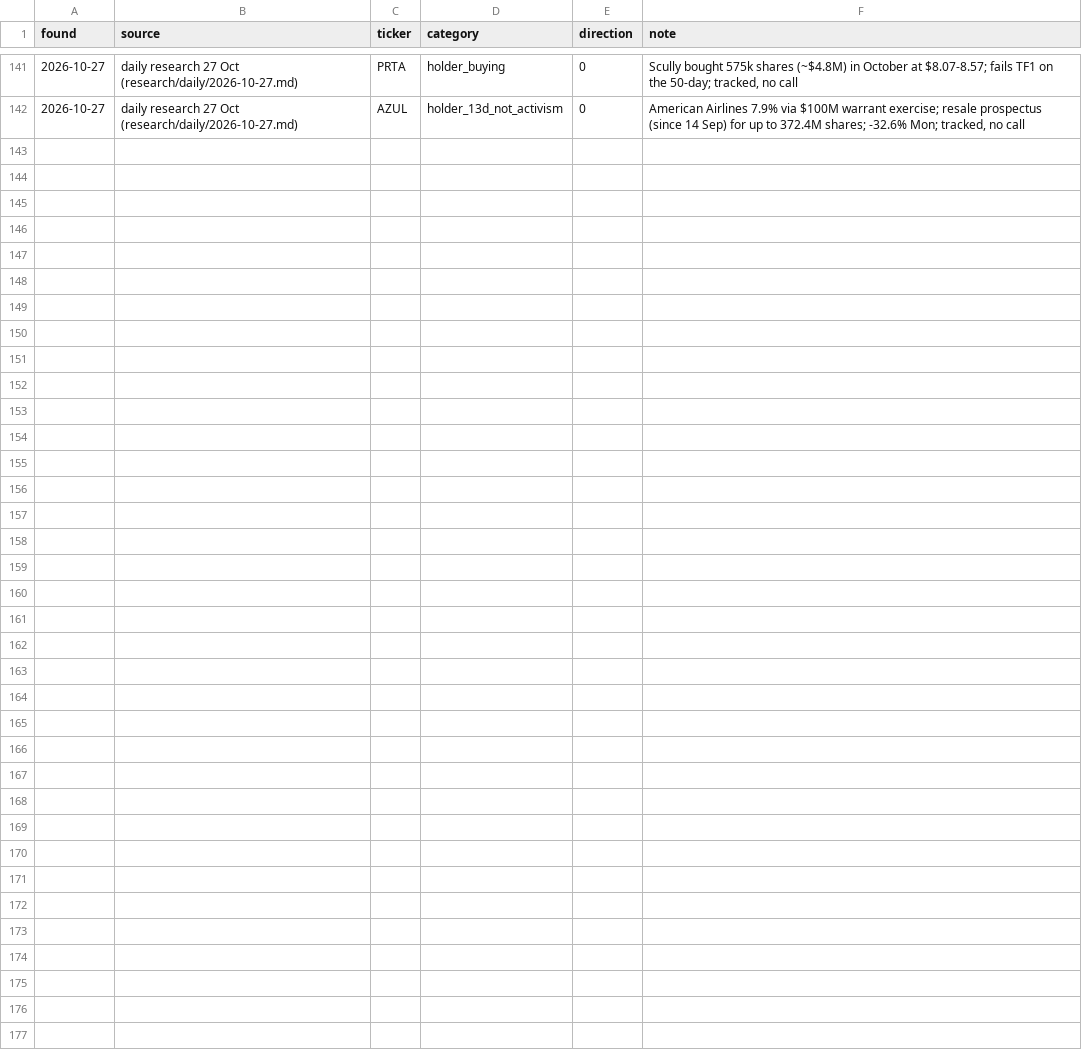
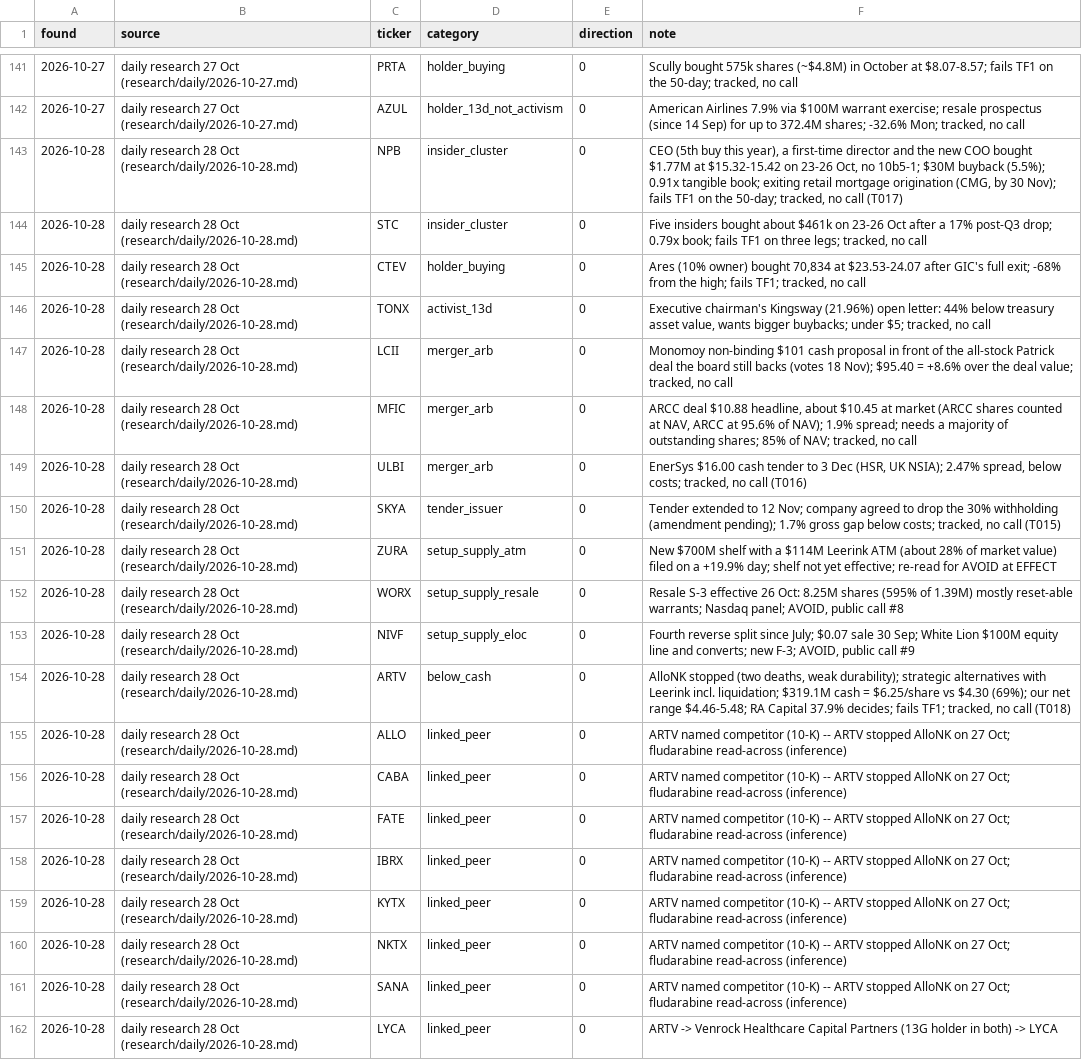
Before and after one commit to astonmonnach/signal-research, a CSV file: ledger/manual_calls.csv, drawn as a sheet; only a part is shown, gaps mark what is left out.

Commit message:
Research run 2026-10-28 (Tue 27 Oct filings): NPB and ARTV tracked with re-read triggers T017-T018; public AVOID calls #8-9 (WORX, NIVF); 15 AVOID register rows; SKYA tender moved to 12 Nov; value-gap review

```diff
--- a/ledger/manual_calls.csv
+++ b/ledger/manual_calls.csv
@@ -142 +142,21 @@ found,source,ticker,category,direction,note
 2026-10-27,daily research 27 Oct (research/daily/2026-10-27.md),AZUL,holder_13d_not_activism,0,"American Airlines 7.9% via $100M warrant exercise; resale prospectus (since 14 Sep) for up to 372.4M shares; -32.6% Mon; tracked, no call"
+2026-10-28,daily research 28 Oct (research/daily/2026-10-28.md),NPB,insider_cluster,0,"CEO (5th buy this year), a first-time director and the new COO bought $1.77M at $15.32-15.42 on 23-26 Oct, no 10b5-1; $30M buyback (5.5%); 0.91x tangible book; exiting retail mortgage origination (CMG, by 30 Nov); fails TF1 on the 50-day; tracked, no call (T017)"
+2026-10-28,daily research 28 Oct (research/daily/2026-10-28.md),STC,insider_cluster,0,"Five insiders bought about $461k on 23-26 Oct after a 17% post-Q3 drop; 0.79x book; fails TF1 on three legs; tracked, no call"
+2026-10-28,daily research 28 Oct (research/daily/2026-10-28.md),CTEV,holder_buying,0,"Ares (10% owner) bought 70,834 at $23.53-24.07 after GIC's full exit; -68% from the high; fails TF1; tracked, no call"
+2026-10-28,daily research 28 Oct (research/daily/2026-10-28.md),TONX,activist_13d,0,"Executive chairman's Kingsway (21.96%) open letter: 44% below treasury asset value, wants bigger buybacks; under $5; tracked, no call"
+2026-10-28,daily research 28 Oct (research/daily/2026-10-28.md),LCII,merger_arb,0,"Monomoy non-binding $101 cash proposal in front of the all-stock Patrick deal the board still backs (votes 18 Nov); $95.40 = +8.6% over the deal value; tracked, no call"
+2026-10-28,daily research 28 Oct (research/daily/2026-10-28.md),MFIC,merger_arb,0,"ARCC deal $10.88 headline, about $10.45 at market (ARCC shares counted at NAV, ARCC at 95.6% of NAV); 1.9% spread; needs a majority of outstanding shares; 85% of NAV; tracked, no call"
+2026-10-28,daily research 28 Oct (research/daily/2026-10-28.md),ULBI,merger_arb,0,"EnerSys $16.00 cash tender to 3 Dec (HSR, UK NSIA); 2.47% spread, below costs; tracked, no call (T016)"
+2026-10-28,daily research 28 Oct (research/daily/2026-10-28.md),SKYA,tender_issuer,0,"Tender extended to 12 Nov; company agreed to drop the 30% withholding (amendment pending); 1.7% gross gap below costs; tracked, no call (T015)"
+2026-10-28,daily research 28 Oct (research/daily/2026-10-28.md),ZURA,setup_supply_atm,0,New $700M shelf with a $114M Leerink ATM (about 28% of market value) filed on a +19.9% day; shelf not yet effective; re-read for AVOID at EFFECT
+2026-10-28,daily research 28 Oct (research/daily/2026-10-28.md),WORX,setup_supply_resale,0,"Resale S-3 effective 26 Oct: 8.25M shares (595% of 1.39M) mostly reset-able warrants; Nasdaq panel; AVOID, public call #8"
+2026-10-28,daily research 28 Oct (research/daily/2026-10-28.md),NIVF,setup_supply_eloc,0,"Fourth reverse split since July; $0.07 sale 30 Sep; White Lion $100M equity line and converts; new F-3; AVOID, public call #9"
+2026-10-28,daily research 28 Oct (research/daily/2026-10-28.md),ARTV,below_cash,0,"AlloNK stopped (two deaths, weak durability); strategic alternatives with Leerink incl. liquidation; $319.1M cash = $6.25/share vs $4.30 (69%); our net range $4.46-5.48; RA Capital 37.9% decides; fails TF1; tracked, no call (T018)"
+2026-10-28,daily research 28 Oct (research/daily/2026-10-28.md),ALLO,linked_peer,0,ARTV named competitor (10-K) -- ARTV stopped AlloNK on 27 Oct; fludarabine read-across (inference)
+2026-10-28,daily research 28 Oct (research/daily/2026-10-28.md),CABA,linked_peer,0,ARTV named competitor (10-K) -- ARTV stopped AlloNK on 27 Oct; fludarabine read-across (inference)
+2026-10-28,daily research 28 Oct (research/daily/2026-10-28.md),FATE,linked_peer,0,ARTV named competitor (10-K) -- ARTV stopped AlloNK on 27 Oct; fludarabine read-across (inference)
+2026-10-28,daily research 28 Oct (research/daily/2026-10-28.md),IBRX,linked_peer,0,ARTV named competitor (10-K) -- ARTV stopped AlloNK on 27 Oct; fludarabine read-across (inference)
+2026-10-28,daily research 28 Oct (research/daily/2026-10-28.md),KYTX,linked_peer,0,ARTV named competitor (10-K) -- ARTV stopped AlloNK on 27 Oct; fludarabine read-across (inference)
+2026-10-28,daily research 28 Oct (research/daily/2026-10-28.md),NKTX,linked_peer,0,ARTV named competitor (10-K) -- ARTV stopped AlloNK on 27 Oct; fludarabine read-across (inference)
+2026-10-28,daily research 28 Oct (research/daily/2026-10-28.md),SANA,linked_peer,0,ARTV named competitor (10-K) -- ARTV stopped AlloNK on 27 Oct; fludarabine read-across (inference)
+2026-10-28,daily research 28 Oct (research/daily/2026-10-28.md),LYCA,linked_peer,0,ARTV -> Venrock Healthcare Capital Partners (13G holder in both) -> LYCA
```
Also changed, not shown: calls/CALLS.csv, calls/marks.csv, 14 other files.
